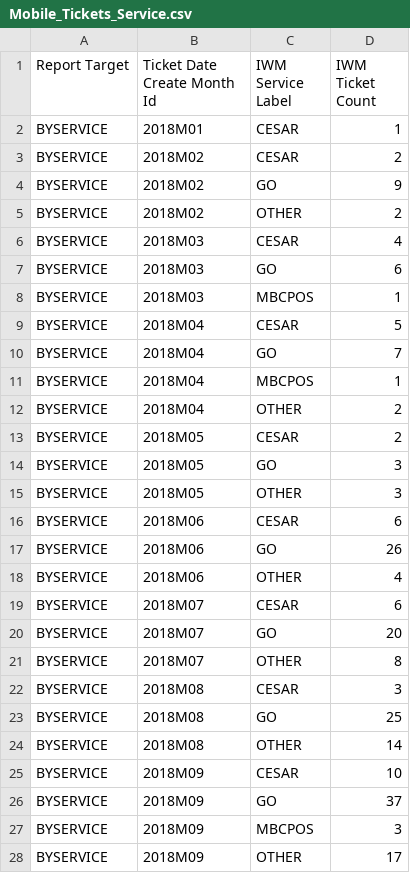
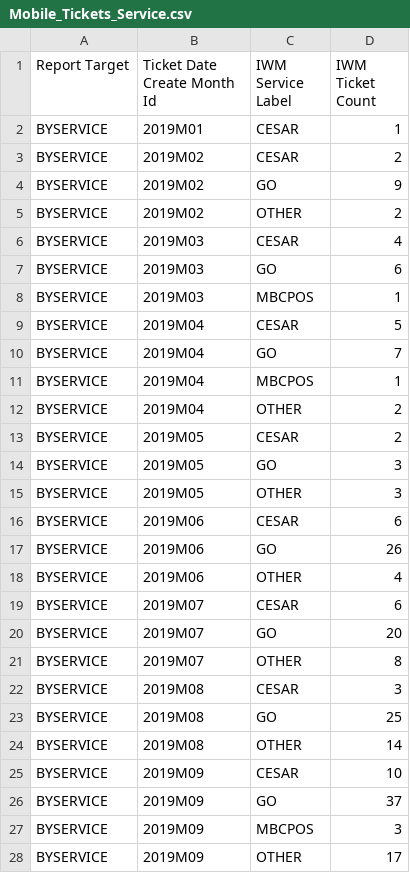
Before and after one commit to AMVARA-CONSULTING/dashboard_tickets, a CSV file: src/assets/reports/Mobile_Tickets_Service.csv, drawn as a sheet; only a part is shown; the diff covers the shown part only; the diff names each change by its address in the sheet, - before the commit and + after, or states it on an @@ line.

```diff
--- a/src/assets/reports/Mobile_Tickets_Service.csv
+++ b/src/assets/reports/Mobile_Tickets_Service.csv
-B2 (Ticket Date Create Month Id): 2018M01
+B2 (Ticket Date Create Month Id): 2019M01
-B3:B5 (Ticket Date Create Month Id): 2018M02
+B3:B5 (Ticket Date Create Month Id): 2019M02
-B6:B8 (Ticket Date Create Month Id): 2018M03
+B6:B8 (Ticket Date Create Month Id): 2019M03
-B9:B12 (Ticket Date Create Month Id): 2018M04
+B9:B12 (Ticket Date Create Month Id): 2019M04
-B13:B15 (Ticket Date Create Month Id): 2018M05
+B13:B15 (Ticket Date Create Month Id): 2019M05
-B16:B18 (Ticket Date Create Month Id): 2018M06
+B16:B18 (Ticket Date Create Month Id): 2019M06
-B19:B21 (Ticket Date Create Month Id): 2018M07
+B19:B21 (Ticket Date Create Month Id): 2019M07
-B22:B24 (Ticket Date Create Month Id): 2018M08
+B22:B24 (Ticket Date Create Month Id): 2019M08
-B25:B28 (Ticket Date Create Month Id): 2018M09
+B25:B28 (Ticket Date Create Month Id): 2019M09
```
Also changed, not shown: 61 edited cells elsewhere in this file, dist/assets/reports/System.csv, src/assets/reports/Mobile_Overview.csv, 23 other files.
